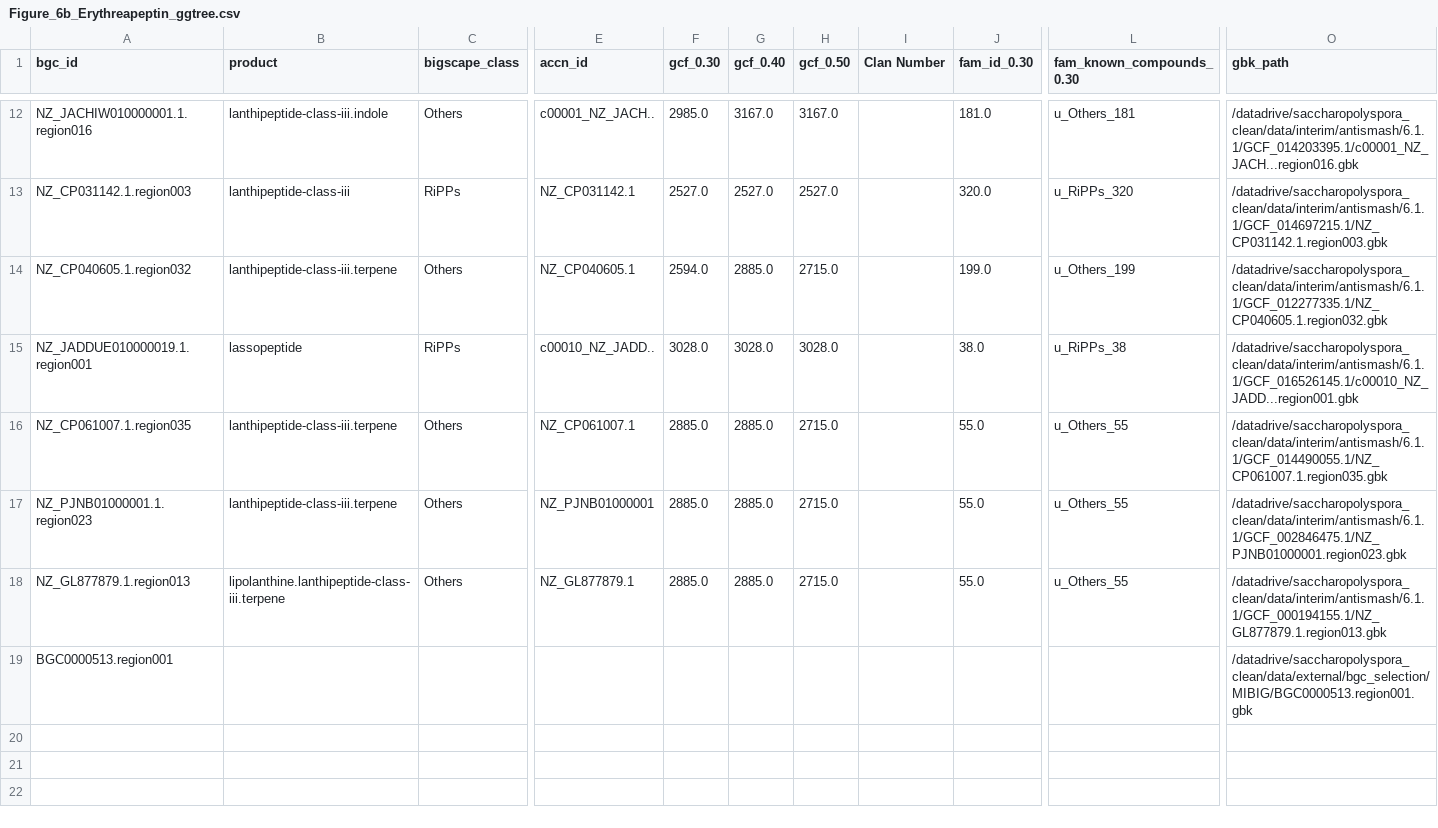
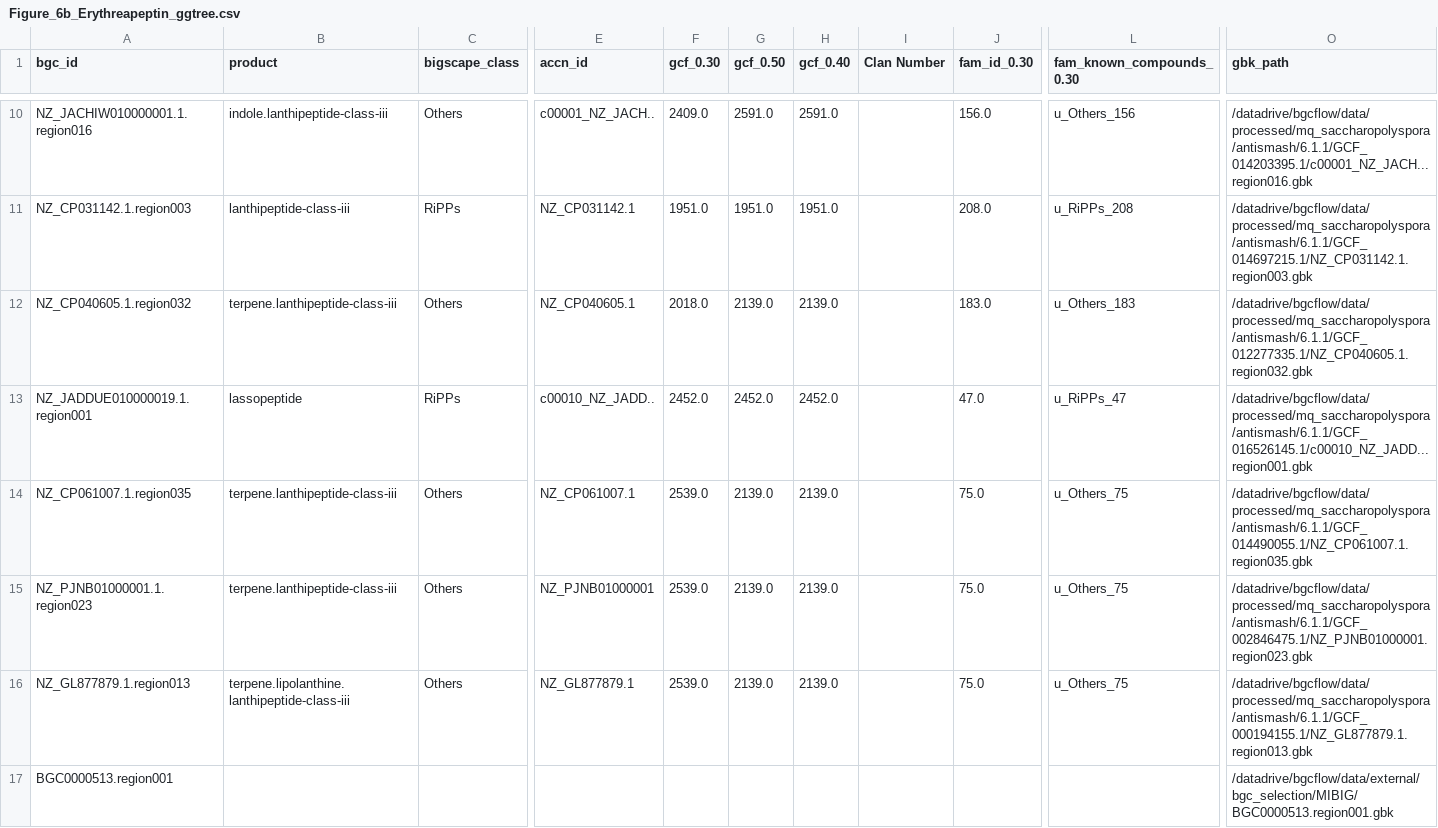
Before and after one commit to matinnuhamunada/saccharopolyspora_manuscript, a CSV file: assets/tables/Figure_6b_Erythreapeptin_ggtree.csv, drawn as a sheet; only a part is shown, gaps mark what is left out; removed rows and columns are numbered as before the commit, all else as after; the diff covers the shown part only; the diff names each change by its address in the sheet, - before the commit and + after, or states it on an @@ line.

```diff
--- a/assets/tables/Figure_6b_Erythreapeptin_ggtree.csv
+++ b/assets/tables/Figure_6b_Erythreapeptin_ggtree.csv
-column G (gcf_0.40), rows 12-18: 3167.0 | 2527.0 | 2885.0 | 3028.0 | 2885.0 | 2885.0 | 2885.0
+column H (gcf_0.40), rows 10-16: 2591.0 | 1951.0 | 2139.0 | 2452.0 | 2139.0 | 2139.0 | 2139.0
-B10 (product): lanthipeptide-class-iii.indole
+B10 (product): indole.lanthipeptide-class-iii
-F10 (gcf_0.30): 2985.0
+F10 (gcf_0.30): 2409.0
-G10 (gcf_0.50): 3167.0
+G10 (gcf_0.50): 2591.0
-J10 (fam_id_0.30): 181.0
+J10 (fam_id_0.30): 156.0
-L10 (fam_known_compounds_0.30): u_Others_181
+L10 (fam_known_compounds_0.30): u_Others_156
-O10 (gbk_path): /datadrive/saccharopolyspora_clean/data/interim/antismash/6.1.1/GCF_014203395.1/c00001_NZ_JACH...region016.gbk
+O10 (gbk_path): /datadrive/bgcflow/data/processed/mq_saccharopolyspora/antismash/6.1.1/GCF_014203395.1/c00001_NZ_JACH...region016.gbk
-F11 (gcf_0.30): 2527.0
+F11 (gcf_0.30): 1951.0
-G11 (gcf_0.50): 2527.0
+G11 (gcf_0.50): 1951.0
-J11 (fam_id_0.30): 320.0
+J11 (fam_id_0.30): 208.0
-L11 (fam_known_compounds_0.30): u_RiPPs_320
+L11 (fam_known_compounds_0.30): u_RiPPs_208
-O11 (gbk_path): /datadrive/saccharopolyspora_clean/data/interim/antismash/6.1.1/GCF_014697215.1/NZ_CP031142.1.region003.gbk
+O11 (gbk_path): /datadrive/bgcflow/data/processed/mq_saccharopolyspora/antismash/6.1.1/GCF_014697215.1/NZ_CP031142.1.region003.gbk
-B12 (product): lanthipeptide-class-iii.terpene
+B12 (product): terpene.lanthipeptide-class-iii
-F12 (gcf_0.30): 2594.0
+F12 (gcf_0.30): 2018.0
-G12 (gcf_0.50): 2715.0
+G12 (gcf_0.50): 2139.0
-J12 (fam_id_0.30): 199.0
+J12 (fam_id_0.30): 183.0
-L12 (fam_known_compounds_0.30): u_Others_199
+L12 (fam_known_compounds_0.30): u_Others_183
-O12 (gbk_path): /datadrive/saccharopolyspora_clean/data/interim/antismash/6.1.1/GCF_012277335.1/NZ_CP040605.1.region032.gbk
+O12 (gbk_path): /datadrive/bgcflow/data/processed/mq_saccharopolyspora/antismash/6.1.1/GCF_012277335.1/NZ_CP040605.1.region032.gbk
-F13 (gcf_0.30): 3028.0
+F13 (gcf_0.30): 2452.0
-G13 (gcf_0.50): 3028.0
+G13 (gcf_0.50): 2452.0
-J13 (fam_id_0.30): 38.0
+J13 (fam_id_0.30): 47.0
-L13 (fam_known_compounds_0.30): u_RiPPs_38
+L13 (fam_known_compounds_0.30): u_RiPPs_47
-O13 (gbk_path): /datadrive/saccharopolyspora_clean/data/interim/antismash/6.1.1/GCF_016526145.1/c00010_NZ_JADD...region001.gbk
+O13 (gbk_path): /datadrive/bgcflow/data/processed/mq_saccharopolyspora/antismash/6.1.1/GCF_016526145.1/c00010_NZ_JADD...region001.gbk
-B14:B15 (product): lanthipeptide-class-iii.terpene
+B14:B15 (product): terpene.lanthipeptide-class-iii
-F14:F16 (gcf_0.30): 2885.0
+F14:F16 (gcf_0.30): 2539.0
-G14:G16 (gcf_0.50): 2715.0
+G14:G16 (gcf_0.50): 2139.0
-J14:J16 (fam_id_0.30): 55.0
+J14:J16 (fam_id_0.30): 75.0
-L14:L16 (fam_known_compounds_0.30): u_Others_55
+L14:L16 (fam_known_compounds_0.30): u_Others_75
-O14 (gbk_path): /datadrive/saccharopolyspora_clean/data/interim/antismash/6.1.1/GCF_014490055.1/NZ_CP061007.1.region035.gbk
+O14 (gbk_path): /datadrive/bgcflow/data/processed/mq_saccharopolyspora/antismash/6.1.1/GCF_014490055.1/NZ_CP061007.1.region035.gbk
-O15 (gbk_path): /datadrive/saccharopolyspora_clean/data/interim/antismash/6.1.1/GCF_002846475.1/NZ_PJNB01000001.region023.gbk
+O15 (gbk_path): /datadrive/bgcflow/data/processed/mq_saccharopolyspora/antismash/6.1.1/GCF_002846475.1/NZ_PJNB01000001.region023.gbk
-B16 (product): lipolanthine.lanthipeptide-class-iii.terpene
+B16 (product): terpene.lipolanthine.lanthipeptide-class-iii
-O16 (gbk_path): /datadrive/saccharopolyspora_clean/data/interim/antismash/6.1.1/GCF_000194155.1/NZ_GL877879.1.region013.gbk
+O16 (gbk_path): /datadrive/bgcflow/data/processed/mq_saccharopolyspora/antismash/6.1.1/GCF_000194155.1/NZ_GL877879.1.region013.gbk
-O17 (gbk_path): /datadrive/saccharopolyspora_clean/data/external/bgc_selection/MIBIG/BGC0000513.region001.gbk
+O17 (gbk_path): /datadrive/bgcflow/data/external/bgc_selection/MIBIG/BGC0000513.region001.gbk
```
Also changed, not shown: 2 removed rows and 45 edited cells elsewhere in this file, assets/tables/Figure_6_network_0.30.csv, assets/tables/Figure_6a_presence_absence_lanthipeptide.csv, 43 other files.
